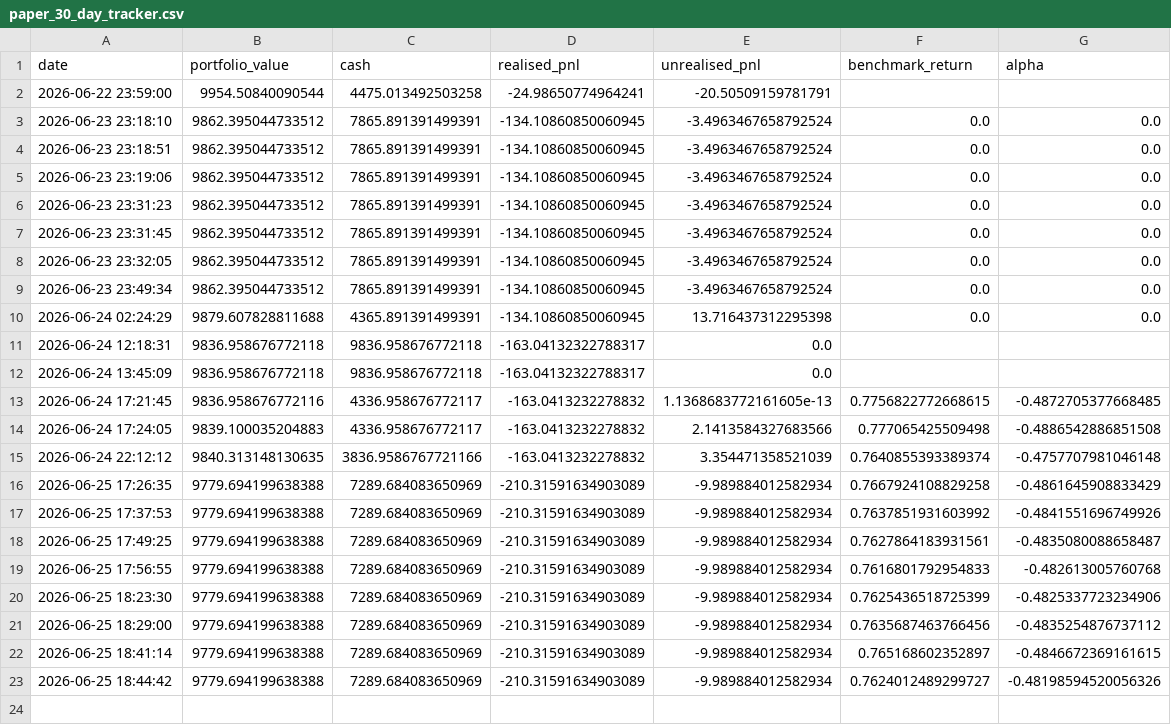
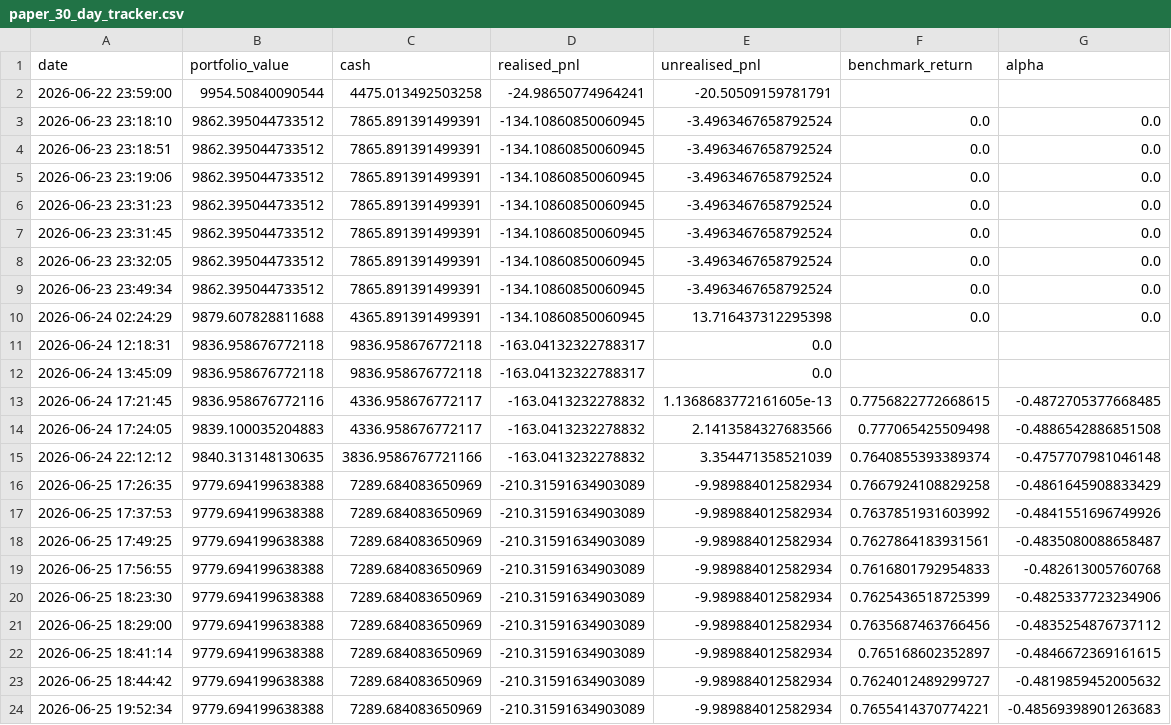
Before and after one commit to garnerquant/garner-quant, a CSV file: paper_30_day_tracker.csv, drawn as a sheet.

```diff
--- a/paper_30_day_tracker.csv
+++ b/paper_30_day_tracker.csv
@@ -22,2 +22,3 @@ date,portfolio_value,cash,realised_pnl,unrealised_pnl,benchmark_return,alpha
 2026-06-25 18:41:14,9779.694199638388,7289.684083650969,-210.31591634903089,-9.989884012582934,0.765168602352897,-0.4846672369161615
-2026-06-25 18:44:42,9779.694199638388,7289.684083650969,-210.31591634903089,-9.989884012582934,0.7624012489299727,-0.48198594520056326
+2026-06-25 18:44:42,9779.694199638388,7289.684083650969,-210.31591634903089,-9.989884012582934,0.7624012489299727,-0.4819859452005632
+2026-06-25 19:52:34,9779.694199638388,7289.684083650969,-210.31591634903089,-9.989884012582934,0.7655414370774221,-0.48569398901263683
```
Also changed, not shown: portfolio_v2.csv, 2 other files.
